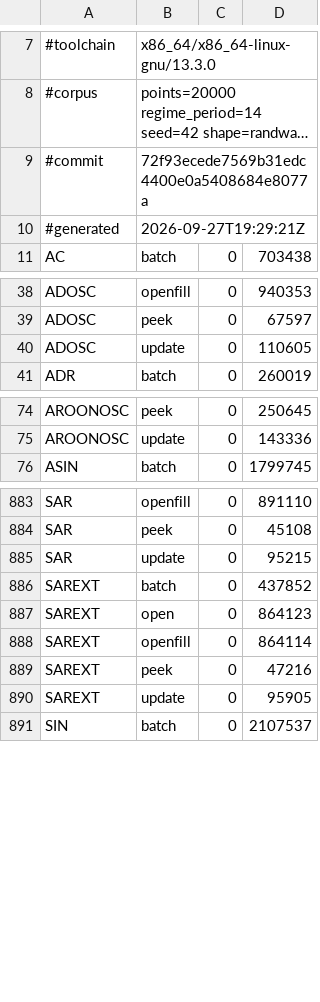
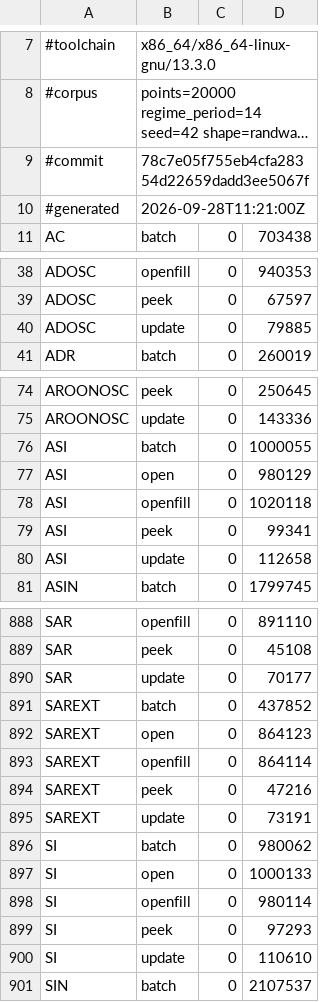
Before and after one commit to TA-Lib/ta-lib, a TSV file: .github/perf/icount-baseline-x86_64.tsv, drawn as a sheet; only a part is shown, gaps mark what is left out; long unchanged cells end in …; addresses are those after the commit; the diff covers the shown part only; the diff names each change by its address in the sheet, - before the commit and + after, or states it on an @@ line.

```diff
--- a/.github/perf/icount-baseline-x86_64.tsv
+++ b/.github/perf/icount-baseline-x86_64.tsv
-B9: 72f93ecede7569b31edc4400e0a5408684e8077a
+B9: 78c7e05f755eb4cfa28354d22659dadd3ee5067f
-B10: 2026-09-27T19:29:21Z
+B10: 2026-09-28T11:21:00Z
-D40: 110605
+D40: 79885
+row 76: ASI | batch | 0 | 1000055
+row 77: ASI | open | 0 | 980129
+row 78: ASI | openfill | 0 | 1020118
+row 79: ASI | peek | 0 | 99341
+row 80: ASI | update | 0 | 112658
-D890: 95215
+D890: 70177
-D895: 95905
+D895: 73191
+row 896: SI | batch | 0 | 980062
+row 897: SI | open | 0 | 1000133
+row 898: SI | openfill | 0 | 980114
+row 899: SI | peek | 0 | 97293
+row 900: SI | update | 0 | 110610
```
Also changed, not shown: 44 edited cells elsewhere in this file, .github/perf/icount-baseline-x86_64-peg.tsv.
